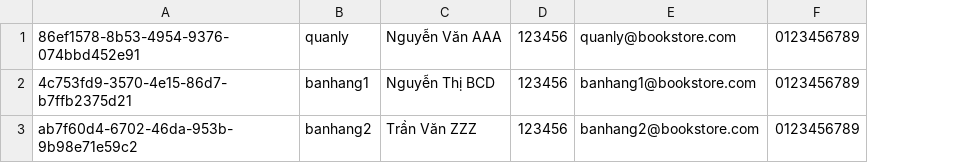
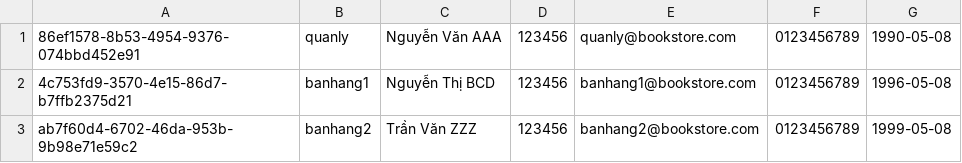
Before and after one commit to minhvan96/doan_quanlynhasach, a CSV file: src/LibraryManagementSystem.App/Setup/Users.csv, drawn as a sheet; the diff names each change by its address in the sheet, - before the commit and + after, or states it on an @@ line.

```diff
--- a/src/LibraryManagementSystem.App/Setup/Users.csv
+++ b/src/LibraryManagementSystem.App/Setup/Users.csv
+column G, rows 1-3: 1990-05-08 | 1996-05-08 | 1999-05-08
```
Also changed, not shown: 9 other files.
